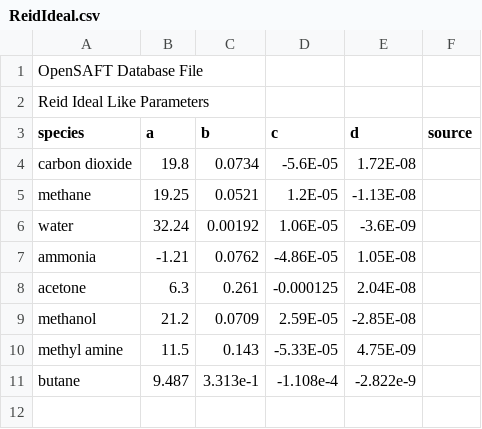
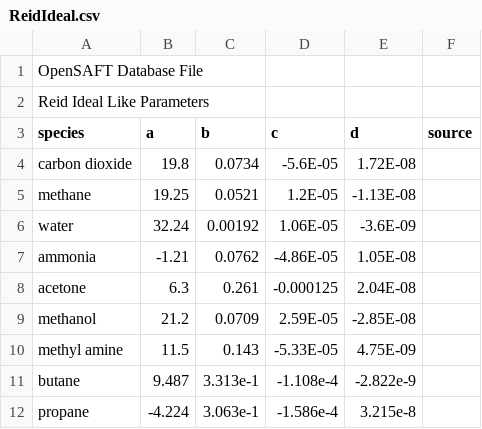
Before and after one commit to ClapeyronThermo/Clapeyron.jl, a CSV file: database/ideal/ReidIdeal.csv, drawn as a sheet.

```diff
--- a/database/ideal/ReidIdeal.csv
+++ b/database/ideal/ReidIdeal.csv
@@ -11 +11,2 @@ methyl amine,11.5,0.143,-5.33E-05,4.75E-09,
 butane,9.487,3.313e-1,-1.108e-4,-2.822e-9,
+propane,-4.224,3.063e-1,-1.586e-4,3.215e-8,
```
Also changed, not shown: 7 other files.
